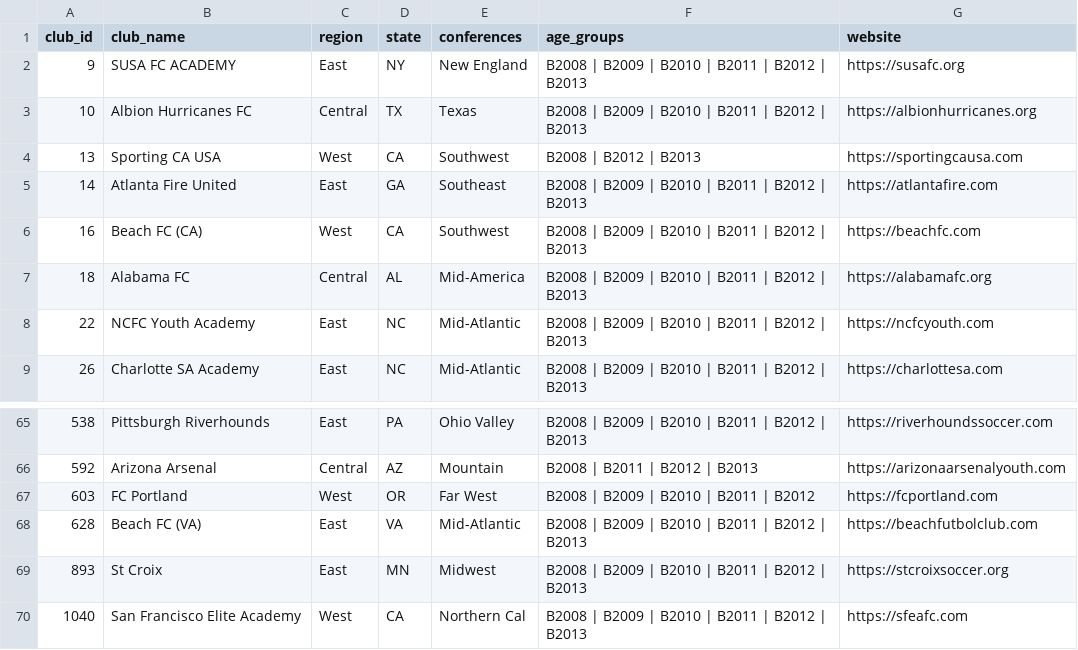
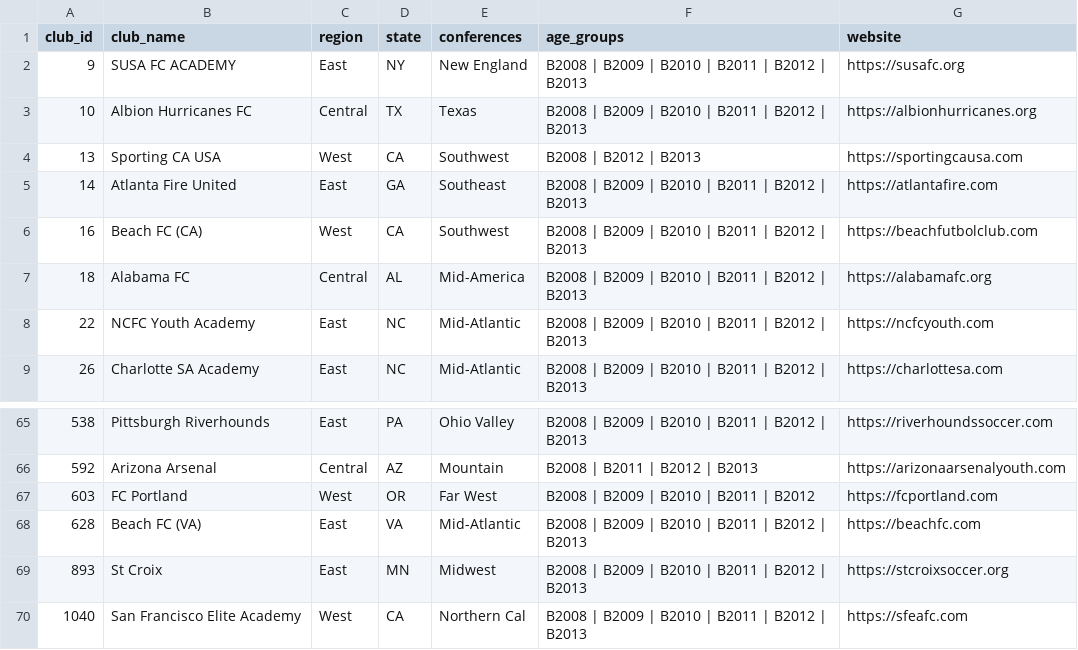
Before and after one commit to ericdoesit/youth-soccer-analysis, a CSV file: data/ecnl_boys_clubs.csv, drawn as a sheet; only a part is shown, gaps mark what is left out.

```diff
--- a/data/ecnl_boys_clubs.csv
+++ b/data/ecnl_boys_clubs.csv
@@ -5,3 +5,3 @@ club_id,club_name,region,state,conferences,age_groups,website
 14,Atlanta Fire United,East,GA,Southeast,B2008 | B2009 | B2010 | B2011 | B2012 | B2013,https://atlantafire.com
-16,Beach FC (CA),West,CA,Southwest,B2008 | B2009 | B2010 | B2011 | B2012 | B2013,https://beachfc.com
+16,Beach FC (CA),West,CA,Southwest,B2008 | B2009 | B2010 | B2011 | B2012 | B2013,https://beachfutbolclub.com
 18,Alabama FC,Central,AL,Mid-America,B2008 | B2009 | B2010 | B2011 | B2012 | B2013,https://alabamafc.org
@@ -67,3 +67,3 @@ club_id,club_name,region,state,conferences,age_groups,website
 603,FC Portland,West,OR,Far West,B2008 | B2009 | B2010 | B2011 | B2012,https://fcportland.com
-628,Beach FC (VA),East,VA,Mid-Atlantic,B2008 | B2009 | B2010 | B2011 | B2012 | B2013,https://beachfutbolclub.com
+628,Beach FC (VA),East,VA,Mid-Atlantic,B2008 | B2009 | B2010 | B2011 | B2012 | B2013,https://beachfc.com
 893,St Croix,East,MN,Midwest,B2008 | B2009 | B2010 | B2011 | B2012 | B2013,https://stcroixsoccer.org
```
Also changed, not shown: data/ecnl_boys_fees.csv.
